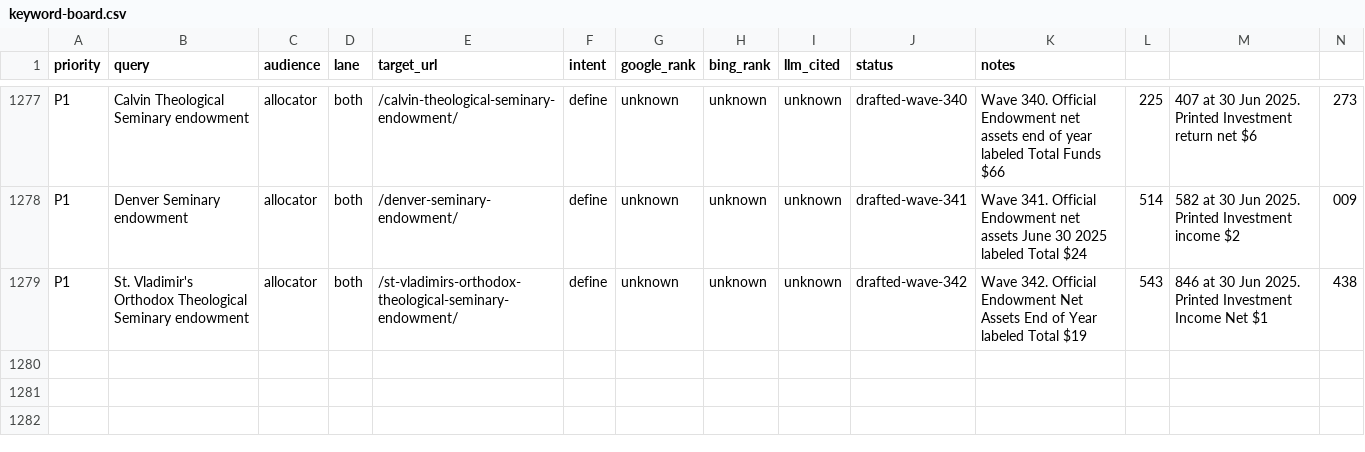
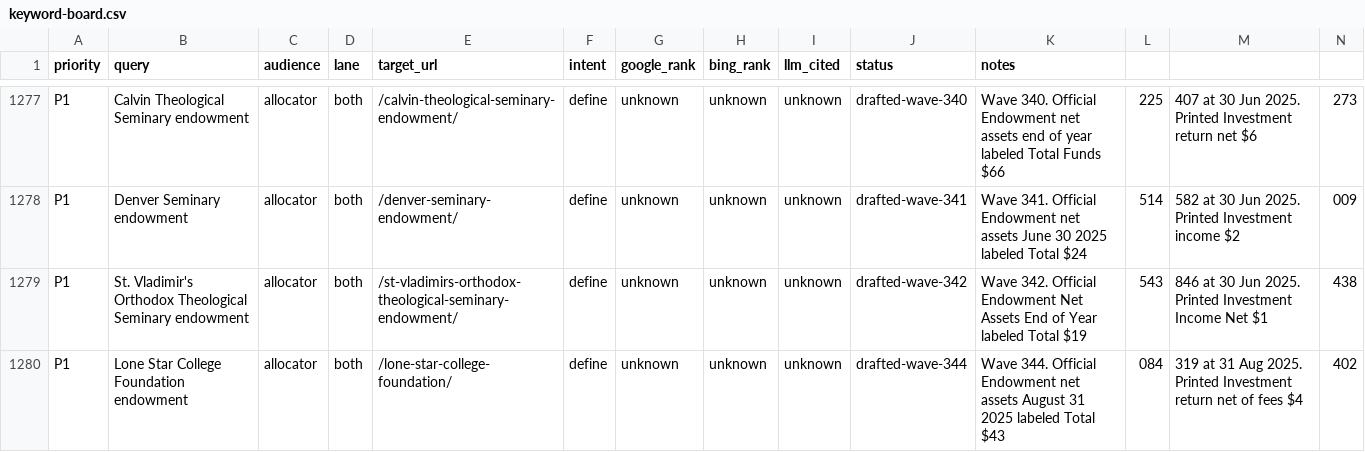
Before and after one commit to timcanada/uao-insurance-gate, a CSV file: seo-aeo/inventory/keyword-board.csv, drawn as a sheet; only a part is shown, gaps mark what is left out; rows hold the shown columns only; the diff names each change by its address in the sheet, - before the commit and + after, or states it on an @@ line.

```diff
--- a/seo-aeo/inventory/keyword-board.csv
+++ b/seo-aeo/inventory/keyword-board.csv
+row 1280: P1 | Lone Star College Foundation endowment | allocator | both | /lone-star-college-foundation/ | define | unknown | unknown | unknown | drafted-wave-344 | Wave 344. Official Endowment net assets August 31 2025 labeled Total $43 | 084 | 319 at 31 Aug 2025. Printed Investment return net of fees $4 | 402
```
Also changed, not shown: seo-aeo/inventory/priority-slugs.csv, 10 other files.
